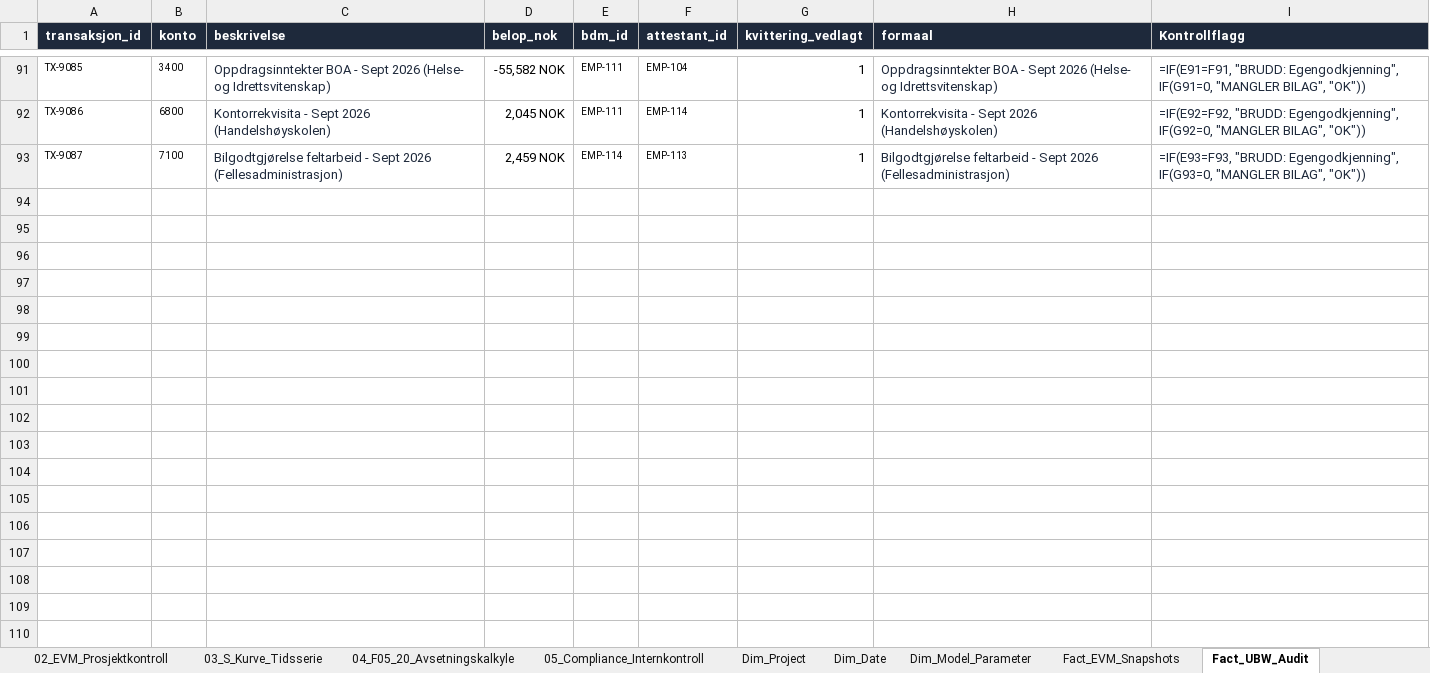
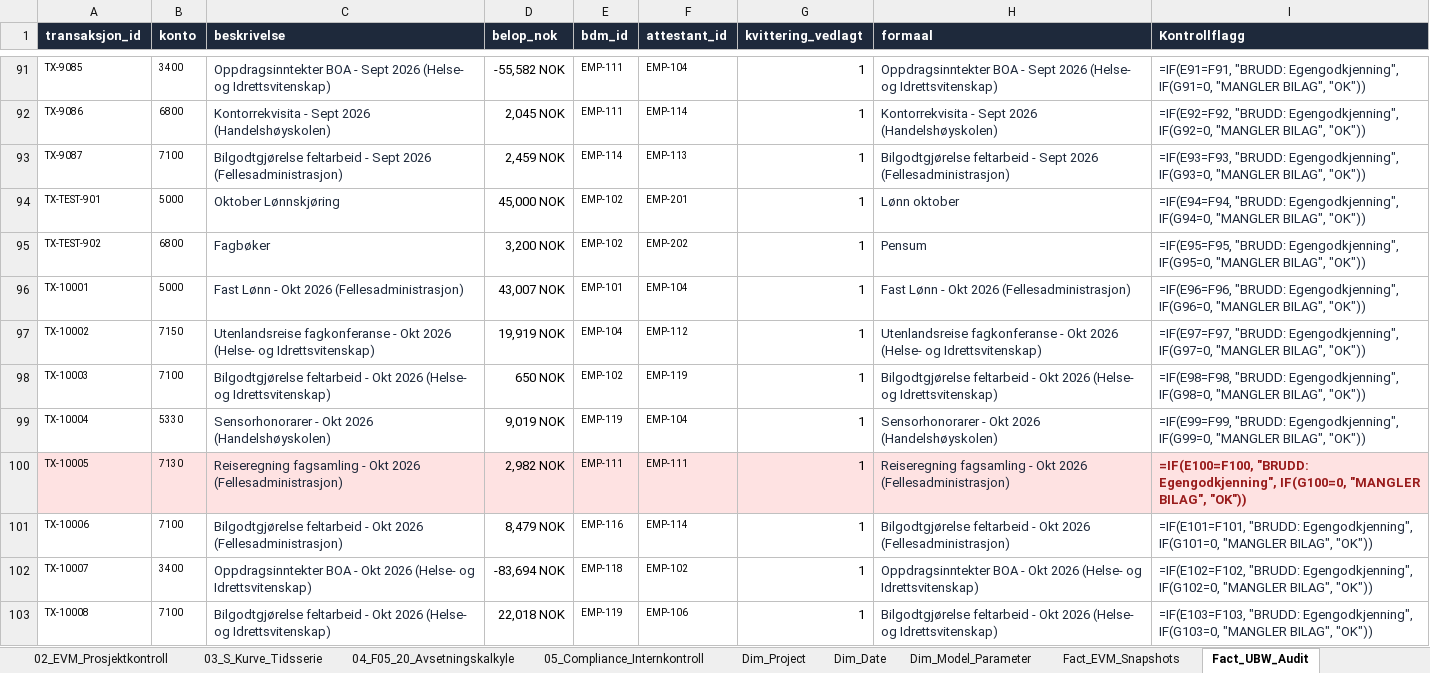
Before and after one commit to Frank-Ellingsen/Controller, an Excel workbook: uia-controller-app-v19/excel/UiA_Controller_DataModel_2026.xlsx, sheet Fact_UBW_Audit, drawn as a sheet; only a part is shown, gaps mark what is left out; values as stored, in another font and other column widths than the file's, no borders; formulas without a stored value are shown as written; table styles not drawn; the diff covers the shown part only; the diff names each change by its address in the sheet, - before the commit and + after, or states it on an @@ line.

```diff
--- a/uia-controller-app-v19/excel/UiA_Controller_DataModel_2026.xlsx (sheet Fact_UBW_Audit)
+++ b/uia-controller-app-v19/excel/UiA_Controller_DataModel_2026.xlsx (sheet Fact_UBW_Audit)
+row 94: TX-TEST-901 | 5000 | Oktober Lønnskjøring | 45,000 NOK | EMP-102 | EMP-201 | 1 | Lønn oktober | =IF(E94=F94, "BRUDD: Egengodkjenning", IF(G94=0, "MANGLER BILAG", "OK"))
+row 95: TX-TEST-902 | 6800 | Fagbøker | 3,200 NOK | EMP-102 | EMP-202 | 1 | Pensum | =IF(E95=F95, "BRUDD: Egengodkjenning", IF(G95=0, "MANGLER BILAG", "OK"))
+row 96: TX-10001 | 5000 | Fast Lønn - Okt 2026 (Fellesadministrasjon) | 43,007 NOK | EMP-101 | EMP-104 | 1 | Fast Lønn - Okt 2026 (Fellesadministrasjon) | =IF(E96=F96, "BRUDD: Egengodkjenning", IF(G96=0, "MANGLER BILAG", "OK"))
+row 97: TX-10002 | 7150 | Utenlandsreise fagkonferanse - Okt 2026 (Helse- og Idrettsvitenskap) | 19,919 NOK | EMP-104 | EMP-112 | 1 | Utenlandsreise fagkonferanse - Okt 2026 (Helse- og Idrettsvitenskap) | =IF(E97=F97, "BRUDD: Egengodkjenning", IF(G97=0, "MANGLER BILAG", "OK"))
+row 98: TX-10003 | 7100 | Bilgodtgjørelse feltarbeid - Okt 2026 (Helse- og Idrettsvitenskap) | 650 NOK | EMP-102 | EMP-119 | 1 | Bilgodtgjørelse feltarbeid - Okt 2026 (Helse- og Idrettsvitenskap) | =IF(E98=F98, "BRUDD: Egengodkjenning", IF(G98=0, "MANGLER BILAG", "OK"))
+row 99: TX-10004 | 5330 | Sensorhonorarer - Okt 2026 (Handelshøyskolen) | 9,019 NOK | EMP-119 | EMP-104 | 1 | Sensorhonorarer - Okt 2026 (Handelshøyskolen) | =IF(E99=F99, "BRUDD: Egengodkjenning", IF(G99=0, "MANGLER BILAG", "OK"))
+row 100: TX-10005 | 7130 | Reiseregning fagsamling - Okt 2026 (Fellesadministrasjon) | 2,982 NOK | EMP-111 | EMP-111 | 1 | Reiseregning fagsamling - Okt 2026 (Fellesadministrasjon) | =IF(E100=F100, "BRUDD: Egengodkjenning", IF(G100=0, "MANGLER BILAG", "OK"))
+row 101: TX-10006 | 7100 | Bilgodtgjørelse feltarbeid - Okt 2026 (Fellesadministrasjon) | 8,479 NOK | EMP-116 | EMP-114 | 1 | Bilgodtgjørelse feltarbeid - Okt 2026 (Fellesadministrasjon) | =IF(E101=F101, "BRUDD: Egengodkjenning", IF(G101=0, "MANGLER BILAG", "OK"))
+row 102: TX-10007 | 3400 | Oppdragsinntekter BOA - Okt 2026 (Helse- og Idrettsvitenskap) | -83,694 NOK | EMP-118 | EMP-102 | 1 | Oppdragsinntekter BOA - Okt 2026 (Helse- og Idrettsvitenskap) | =IF(E102=F102, "BRUDD: Egengodkjenning", IF(G102=0, "MANGLER BILAG", "OK"))
+row 103: TX-10008 | 7100 | Bilgodtgjørelse feltarbeid - Okt 2026 (Helse- og Idrettsvitenskap) | 22,018 NOK | EMP-119 | EMP-106 | 1 | Bilgodtgjørelse feltarbeid - Okt 2026 (Helse- og Idrettsvitenskap) | =IF(E103=F103, "BRUDD: Egengodkjenning", IF(G103=0, "MANGLER BILAG", "OK"))
```
Also changed, not shown: 86 added rows elsewhere in this sheet, sheet Fact_EVM_Snapshots, Data/reports/UiA_Controller_DataModel_2026.xlsx, Data/reports/UiA_Controller_Maanedsoppgjoer_2026-M10.xlsx, 25 other files.
